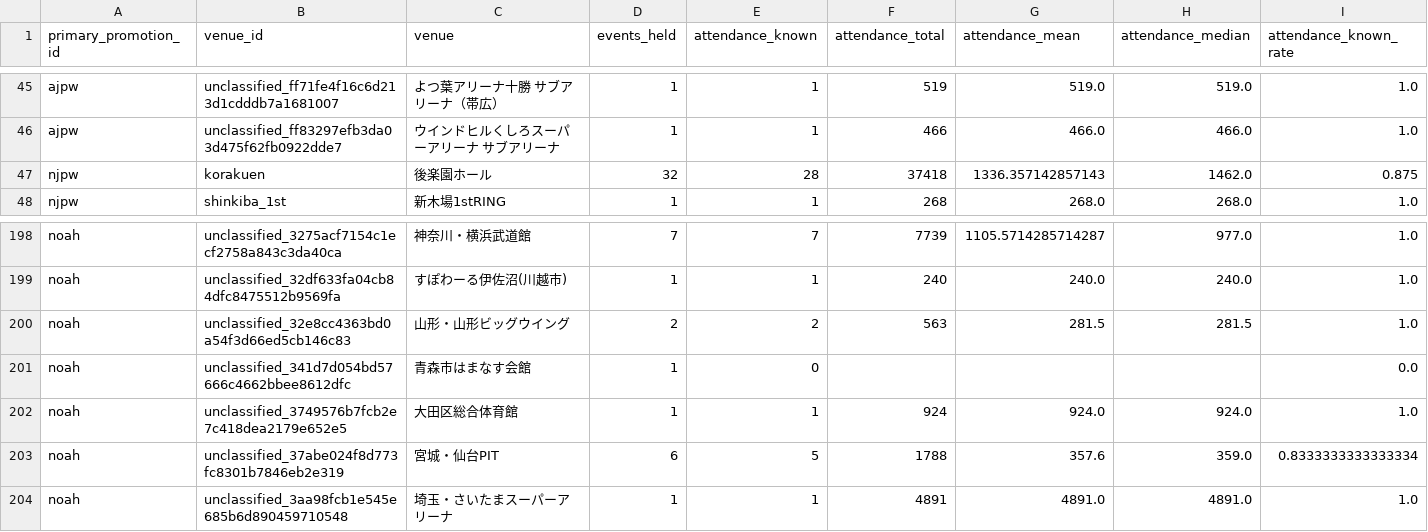
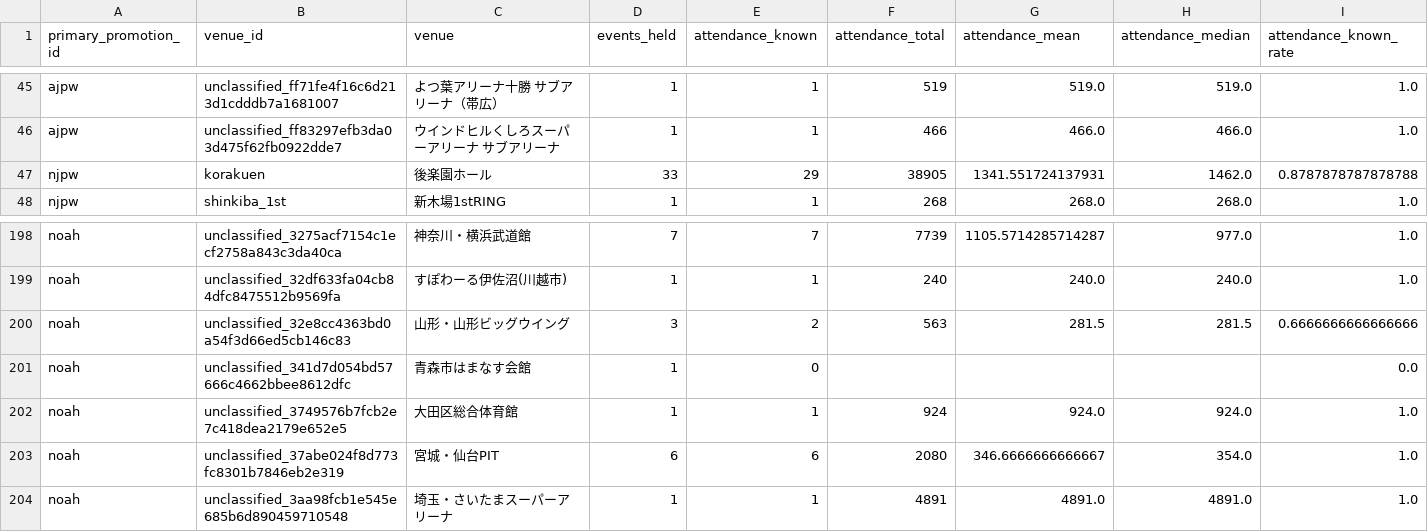
Before and after one commit to yutarowada0402/prowrestling-attendance, a CSV file: exports/attendance_by_venue.csv, drawn as a sheet; only a part is shown, gaps mark what is left out.

```diff
--- a/exports/attendance_by_venue.csv
+++ b/exports/attendance_by_venue.csv
@@ -46,3 +46,3 @@ ajpw,unclassified_ff71fe4f16c6d213d1cdddb7a1681007,よつ葉アリーナ十勝
 ajpw,unclassified_ff83297efb3da03d475f62fb0922dde7,ウインドヒルくしろスーパーアリーナ サブアリーナ,1,1,466,466.0,466.0,1.0
-njpw,korakuen,後楽園ホール,32,28,37418,1336.357142857143,1462.0,0.875
+njpw,korakuen,後楽園ホール,33,29,38905,1341.551724137931,1462.0,0.8787878787878788
 njpw,shinkiba_1st,新木場1stRING,1,1,268,268.0,268.0,1.0
@@ -199,6 +199,6 @@ noah,unclassified_3275acf7154c1ecf2758a843c3da40ca,神奈川・横浜武道館,7
 noah,unclassified_32df633fa04cb84dfc8475512b9569fa,すぽわーる伊佐沼(川越市),1,1,240,240.0,240.0,1.0
-noah,unclassified_32e8cc4363bd0a54f3d66ed5cb146c83,山形・山形ビッグウイング,2,2,563,281.5,281.5,1.0
+noah,unclassified_32e8cc4363bd0a54f3d66ed5cb146c83,山形・山形ビッグウイング,3,2,563,281.5,281.5,0.6666666666666666
 noah,unclassified_341d7d054bd57666c4662bbee8612dfc,青森市はまなす会館,1,0,,,,0.0
 noah,unclassified_3749576b7fcb2e7c418dea2179e652e5,大田区総合体育館,1,1,924,924.0,924.0,1.0
-noah,unclassified_37abe024f8d773fc8301b7846eb2e319,宮城・仙台PIT,6,5,1788,357.6,359.0,0.8333333333333334
+noah,unclassified_37abe024f8d773fc8301b7846eb2e319,宮城・仙台PIT,6,6,2080,346.6666666666667,354.0,1.0
 noah,unclassified_3aa98fcb1e545e685b6d890459710548,埼玉・さいたまスーパーアリーナ,1,1,4891,4891.0,4891.0,1.0
```
Also changed, not shown: data/mappings/event_ids.csv, exports/attendance_by_weekday.csv, 24 other files.
